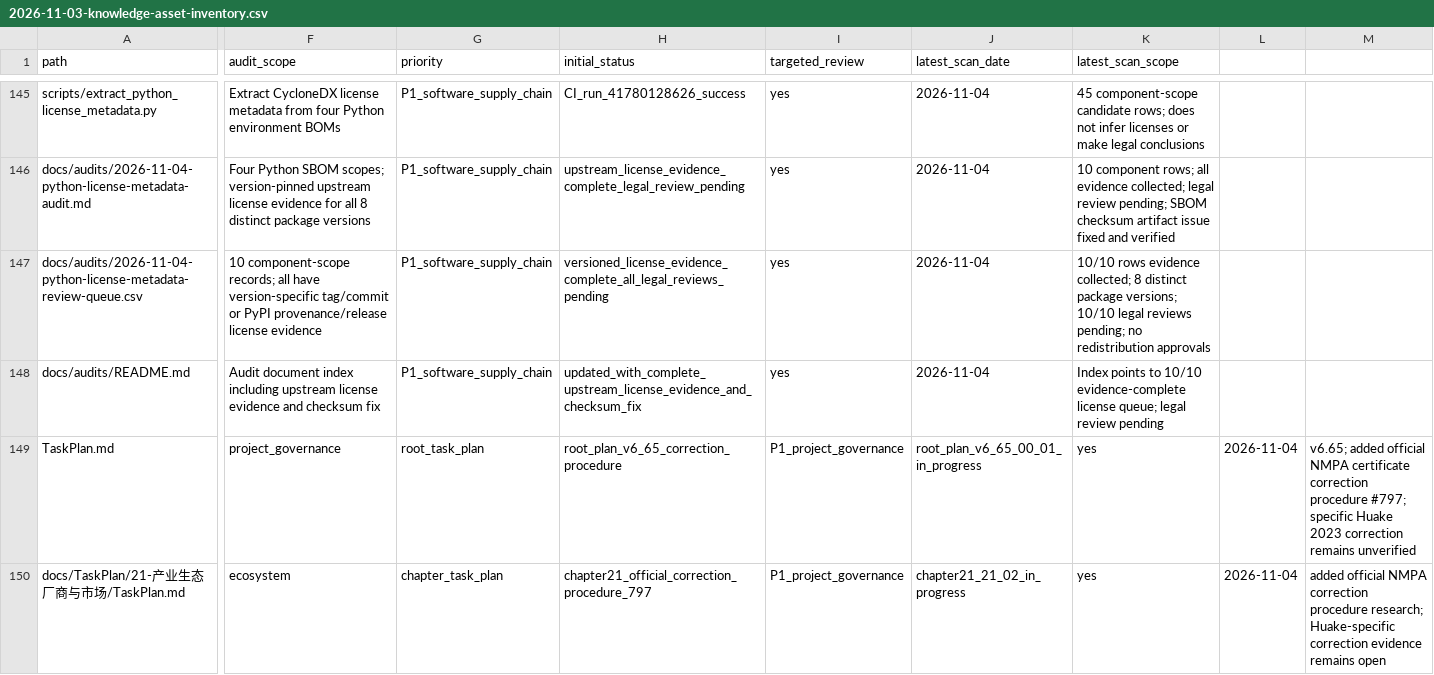
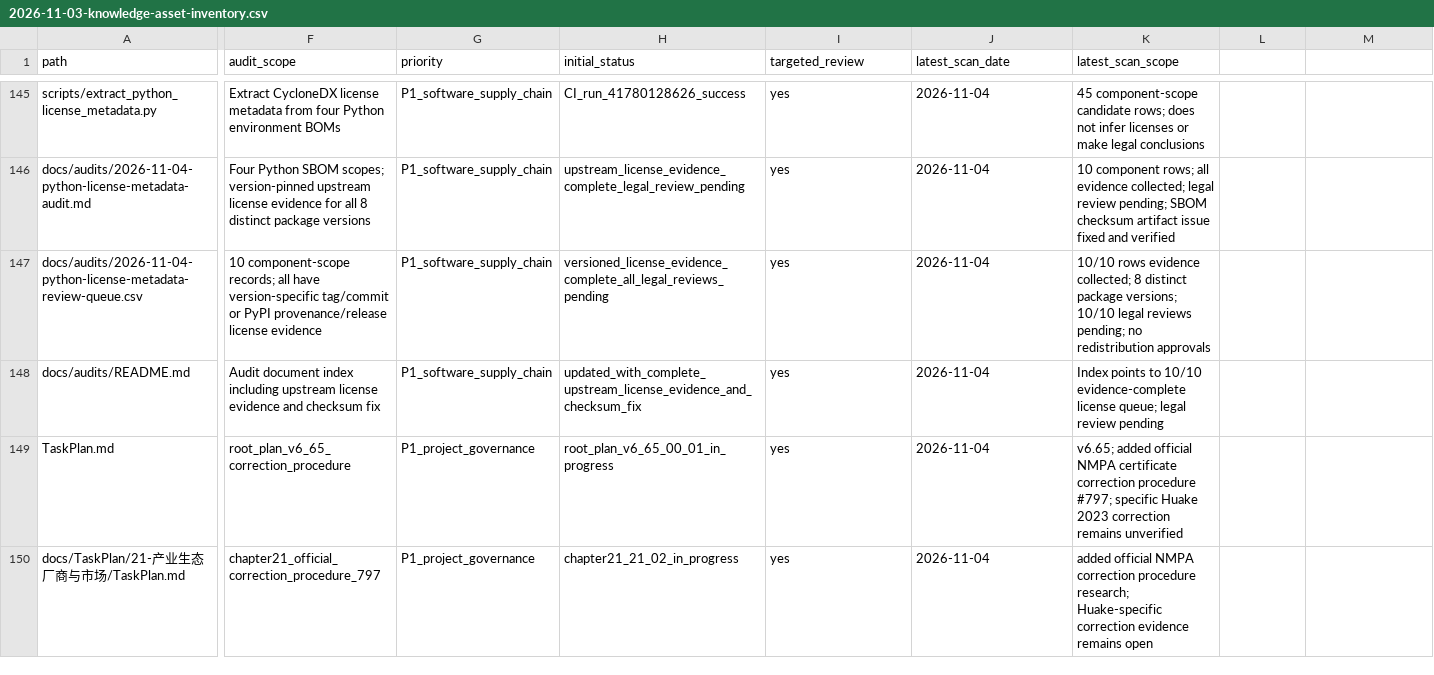
Before and after one commit to rexyll/robot_knowledgebasement, a CSV file: docs/audits/2026-11-03-knowledge-asset-inventory.csv, drawn as a sheet; only a part is shown, gaps mark what is left out; the diff covers the shown part only; the diff names each change by its address in the sheet, - before the commit and + after, or states it on an @@ line.

Commit message:
Normalize asset inventory rows and refresh NMPA correction assets

```diff
--- a/docs/audits/2026-11-03-knowledge-asset-inventory.csv
+++ b/docs/audits/2026-11-03-knowledge-asset-inventory.csv
-F149 (audit_scope): project_governance
+F149 (audit_scope): root_plan_v6_65_correction_procedure
-G149 (priority): root_task_plan
+G149 (priority): P1_project_governance
-H149 (initial_status): root_plan_v6_65_correction_procedure
+H149 (initial_status): root_plan_v6_65_00_01_in_progress
-I149:I150 (targeted_review): P1_project_governance
+I149:I150 (targeted_review): yes
-J149 (latest_scan_date): root_plan_v6_65_00_01_in_progress
+J149 (latest_scan_date): 2026-11-04
-K149 (latest_scan_scope): yes
+K149 (latest_scan_scope): v6.65; added official NMPA certificate correction procedure #797; specific Huake 2023 correction remains unverified
-L149:L150: 2026-11-04
+L149:L150: (empty)
-M149: v6.65; added official NMPA certificate correction procedure #797; specific Huake 2023 correction remains unverified
+M149: (empty)
-F150 (audit_scope): ecosystem
+F150 (audit_scope): chapter21_official_correction_procedure_797
-G150 (priority): chapter_task_plan
+G150 (priority): P1_project_governance
-H150 (initial_status): chapter21_official_correction_procedure_797
+H150 (initial_status): chapter21_21_02_in_progress
-J150 (latest_scan_date): chapter21_21_02_in_progress
+J150 (latest_scan_date): 2026-11-04
-K150 (latest_scan_scope): yes
+K150 (latest_scan_scope): added official NMPA correction procedure research; Huake-specific correction evidence remains open
-M150: added official NMPA correction procedure research; Huake-specific correction evidence remains open
+M150: (empty)
```
Also changed, not shown: 24 edited cells elsewhere in this file.
